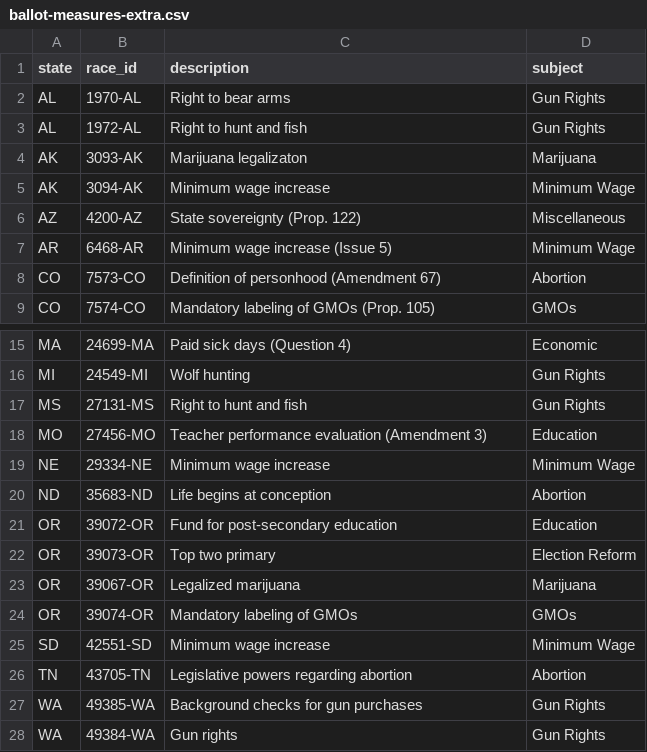
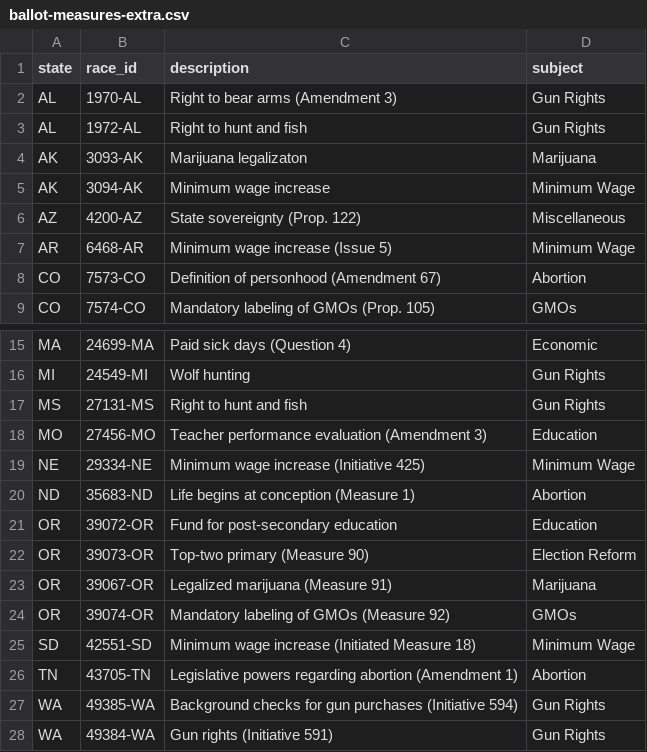
Before and after one commit to nprapps/elections14, a CSV file: data/ballot-measures-extra.csv, drawn as a sheet; only a part is shown, gaps mark what is left out.

Commit message:
pull in Charlie's ballot measure edits, closes #1303

```diff
--- a/data/ballot-measures-extra.csv
+++ b/data/ballot-measures-extra.csv
@@ -1,3 +1,3 @@
 state,race_id,description,subject
-AL,1970-AL,Right to bear arms,Gun Rights
+AL,1970-AL,Right to bear arms (Amendment 3),Gun Rights
 AL,1972-AL,Right to hunt and fish,Gun Rights
@@ -18,11 +18,11 @@ MS,27131-MS,Right to hunt and fish,Gun Rights
 MO,27456-MO,Teacher performance evaluation (Amendment 3),Education
-NE,29334-NE,Minimum wage increase,Minimum Wage
-ND,35683-ND,Life begins at conception,Abortion
+NE,29334-NE,Minimum wage increase (Initiative 425),Minimum Wage
+ND,35683-ND,Life begins at conception (Measure 1),Abortion
 OR,39072-OR,Fund for post-secondary education,Education
-OR,39073-OR,Top two primary,Election Reform
-OR,39067-OR,Legalized marijuana,Marijuana
-OR,39074-OR,Mandatory labeling of GMOs,GMOs
-SD,42551-SD,Minimum wage increase,Minimum Wage
-TN,43705-TN,Legislative powers regarding abortion,Abortion
-WA,49385-WA,Background checks for gun purchases,Gun Rights
-WA,49384-WA,Gun rights,Gun Rights
+OR,39073-OR,Top-two primary (Measure 90),Election Reform
+OR,39067-OR,Legalized marijuana (Measure 91),Marijuana
+OR,39074-OR,Mandatory labeling of GMOs (Measure 92),GMOs
+SD,42551-SD,Minimum wage increase (Initiated Measure 18),Minimum Wage
+TN,43705-TN,Legislative powers regarding abortion (Amendment 1),Abortion
+WA,49385-WA,Background checks for gun purchases (Initiative 594),Gun Rights
+WA,49384-WA,Gun rights (Initiative 591),Gun Rights
```
